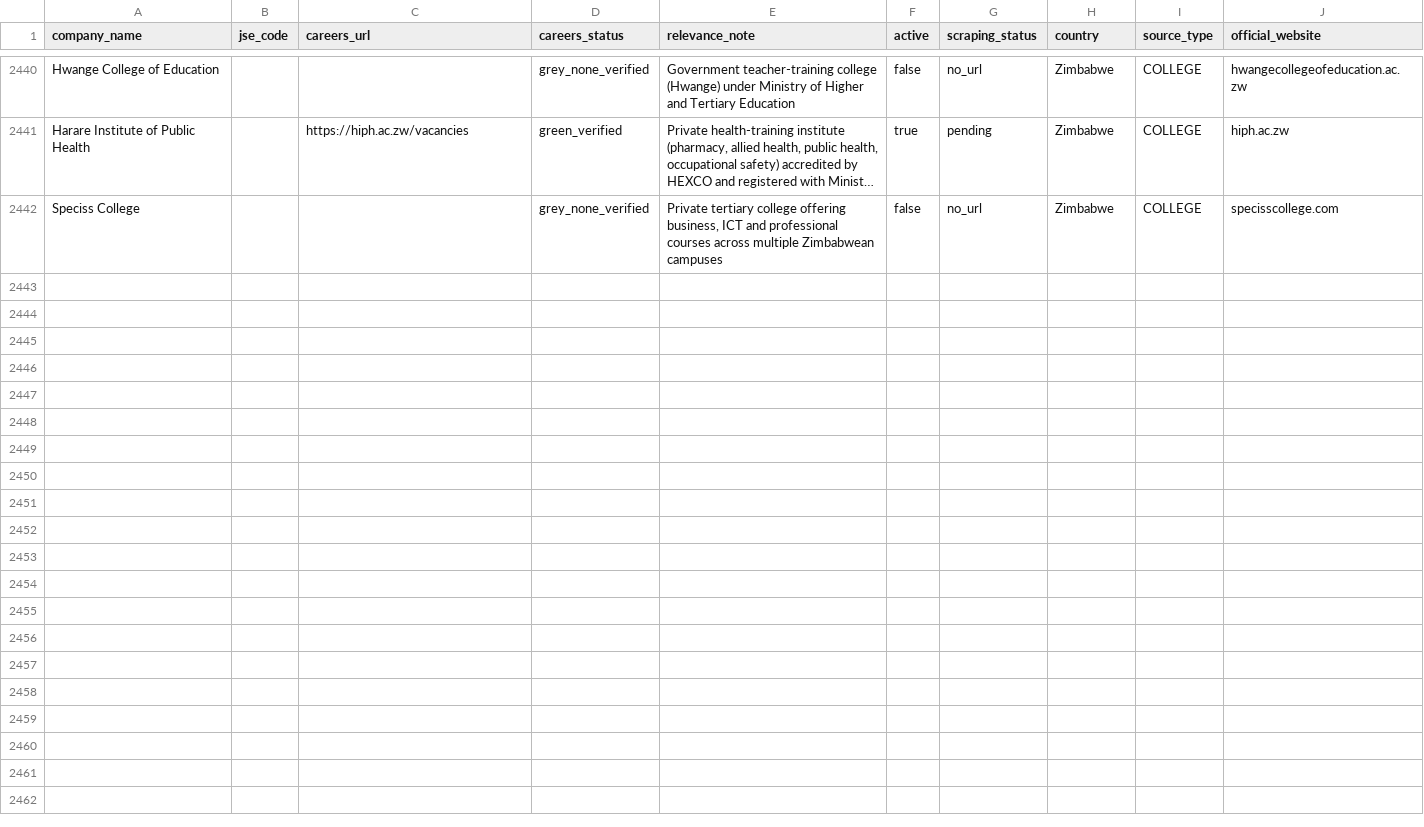
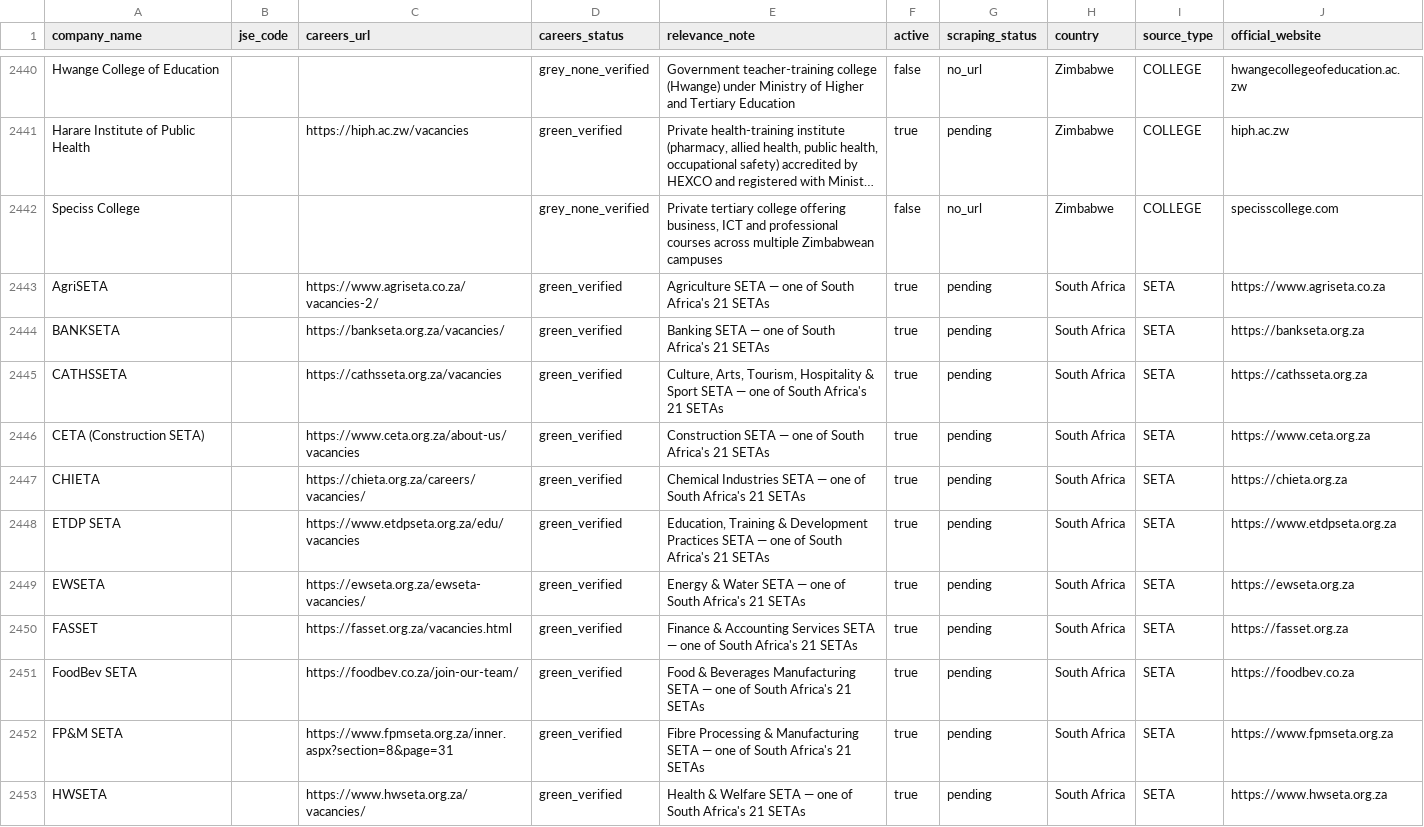
Before and after one commit to Hexmagistus/sospana-sonke, a CSV file: backend/seed/company_database_import.csv, drawn as a sheet; only a part is shown, gaps mark what is left out; long unchanged cells end in …; the diff covers the shown part only; the diff names each change by its address in the sheet, - before the commit and + after, or states it on an @@ line.

```diff
--- a/backend/seed/company_database_import.csv
+++ b/backend/seed/company_database_import.csv
+row 2443: AgriSETA |  | https://www.agriseta.co.za/vacancies-2/ | green_verified | Agriculture SETA — one of South Africa's 21 SETAs | true | pending | South Africa | SETA | https://www.agriseta.co.za
+row 2444: BANKSETA |  | https://bankseta.org.za/vacancies/ | green_verified | Banking SETA — one of South Africa's 21 SETAs | true | pending | South Africa | SETA | https://bankseta.org.za
+row 2445: CATHSSETA |  | https://cathsseta.org.za/vacancies | green_verified | Culture, Arts, Tourism, Hospitality & Sport SETA — one of South Africa's 21 SETAs | true | pending | South Africa | SETA | https://cathsseta.org.za
+row 2446: CETA (Construction SETA) |  | https://www.ceta.org.za/about-us/vacancies | green_verified | Construction SETA — one of South Africa's 21 SETAs | true | pending | South Africa | SETA | https://www.ceta.org.za
+row 2447: CHIETA |  | https://chieta.org.za/careers/vacancies/ | green_verified | Chemical Industries SETA — one of South Africa's 21 SETAs | true | pending | South Africa | SETA | https://chieta.org.za
+row 2448: ETDP SETA |  | https://www.etdpseta.org.za/edu/vacancies | green_verified | Education, Training & Development Practices SETA — one of South Africa's 21 SETAs | true | pending | South Africa | SETA | https://www.etdpseta.org.za
+row 2449: EWSETA |  | https://ewseta.org.za/ewseta-vacancies/ | green_verified | Energy & Water SETA — one of South Africa's 21 SETAs | true | pending | South Africa | SETA | https://ewseta.org.za
+row 2450: FASSET |  | https://fasset.org.za/vacancies.html | green_verified | Finance & Accounting Services SETA — one of South Africa's 21 SETAs | true | pending | South Africa | SETA | https://fasset.org.za
+row 2451: FoodBev SETA |  | https://foodbev.co.za/join-our-team/ | green_verified | Food & Beverages Manufacturing SETA — one of South Africa's 21 SETAs | true | pending | South Africa | SETA | https://foodbev.co.za
+row 2452: FP&M SETA |  | https://www.fpmseta.org.za/inner.aspx?section=8&page=31 | green_verified | Fibre Processing & Manufacturing SETA — one of South Africa's 21 SETAs | true | pending | South Africa | SETA | https://www.fpmseta.org.za
+row 2453: HWSETA |  | https://www.hwseta.org.za/vacancies/ | green_verified | Health & Welfare SETA — one of South Africa's 21 SETAs | true | pending | South Africa | SETA | https://www.hwseta.org.za
```
Also changed, not shown: 10 added rows elsewhere in this file, 3 other files.
